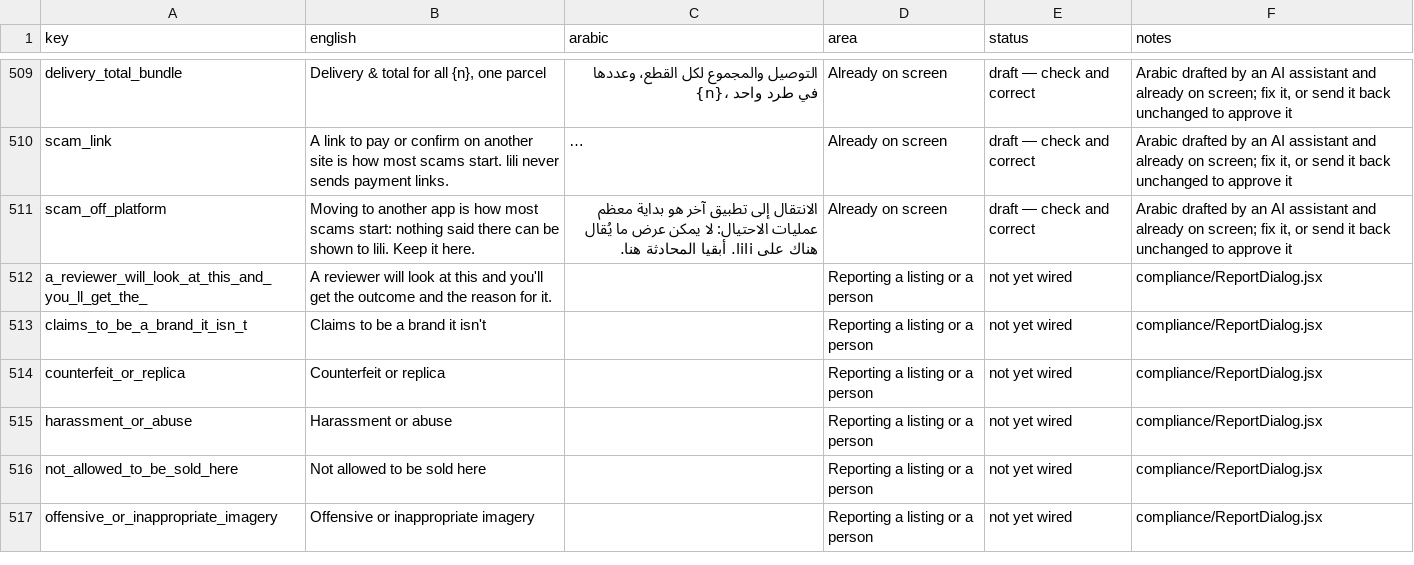
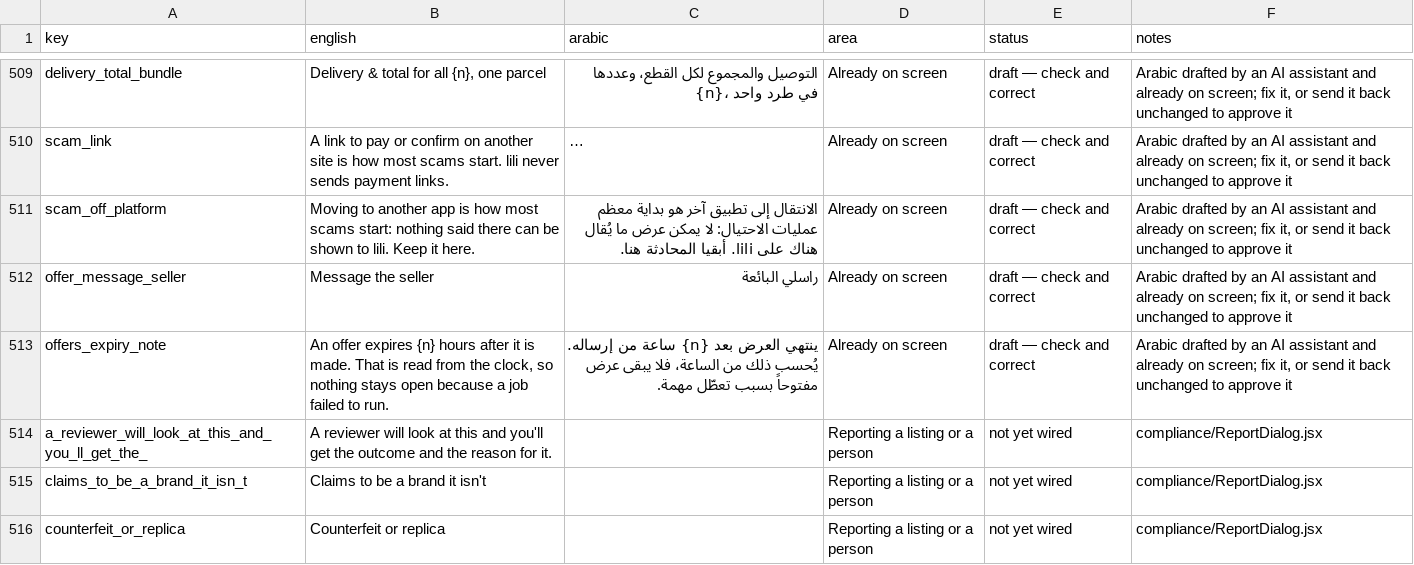
Before and after one commit to marcevm1-del/Project-lili, a CSV file: app/i18n/to-translate.csv, drawn as a sheet; only a part is shown, gaps mark what is left out; the shorter side is filled out with more unchanged rows; long unchanged cells end in …; the diff names each change by its address in the sheet, - before the commit and + after, or states it on an @@ line.

```diff
--- a/app/i18n/to-translate.csv
+++ b/app/i18n/to-translate.csv
+row 512: offer_message_seller | Message the seller | راسلي البائعة | Already on screen | draft — check and correct | Arabic drafted by an AI assistant and already on screen; fix it, or send it back unchanged to approve it
+row 513: offers_expiry_note | An offer expires {n} hours after it is made. That is read from the clock, so nothing stays open because a job failed to run. | ينتهي العرض بعد {n} ساعة من إرساله. يُحسب ذلك من الساعة، فلا يبقى عرض مفتوحاً بسبب تعطّل مهمة. | Already on screen | draft — check and correct | Arabic drafted by an AI assistant and already on screen; fix it, or send it back unchanged to approve it
```
Also changed, not shown: 8 other files.
